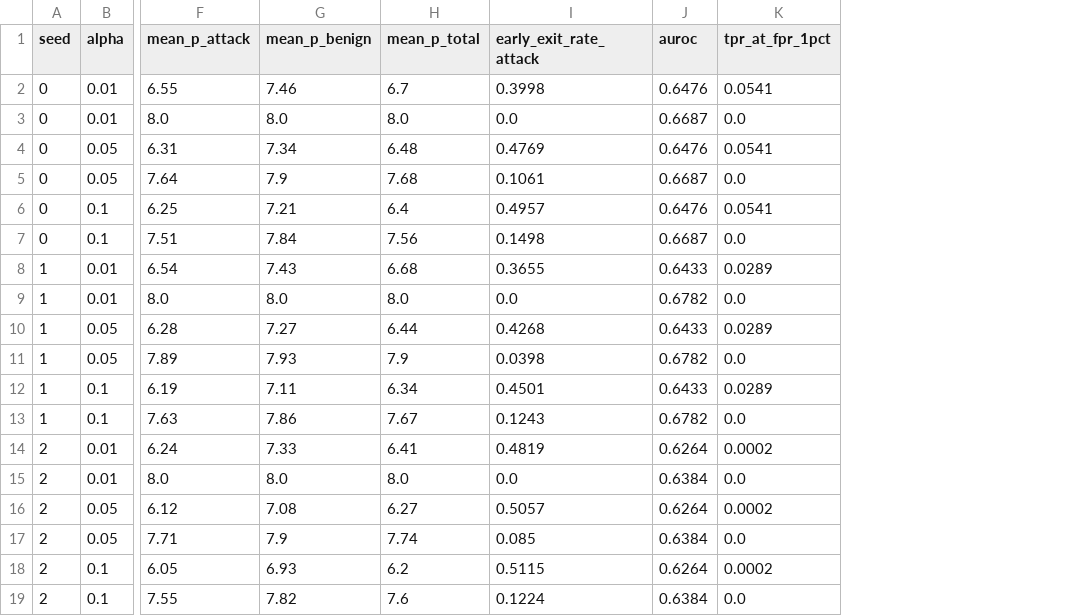
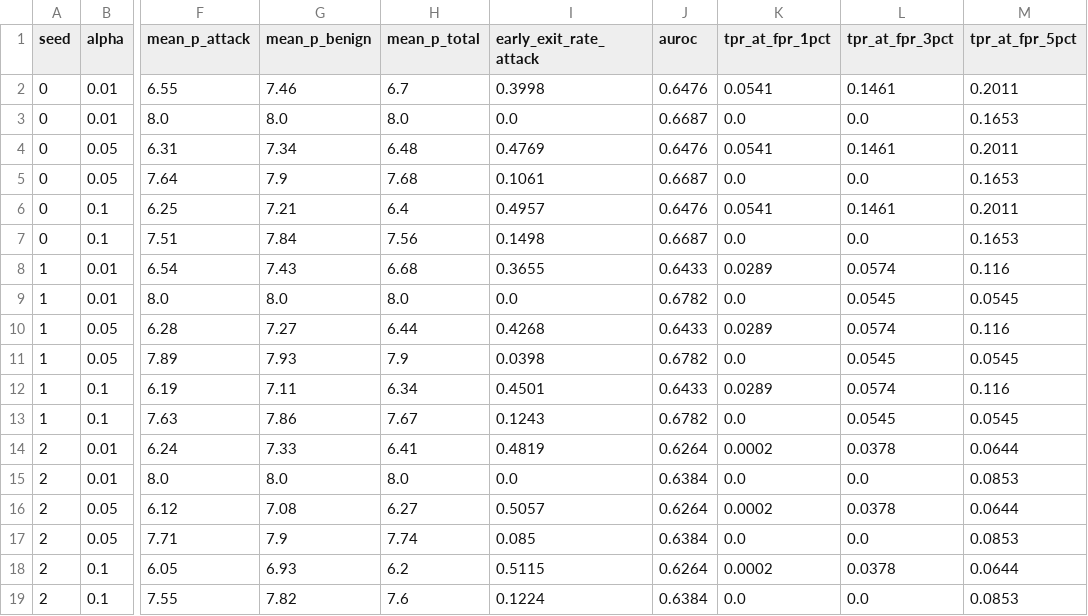
Before and after one commit to dwuyn/NT204.R11.ANTN_GTAE-IDS, a CSV file: results/P1_summary.csv, drawn as a sheet; only a part is shown, gaps mark what is left out; the diff names each change by its address in the sheet, - before the commit and + after, or states it on an @@ line.

Commit message:
fix(review): scope F3 to Table VII, qualify the B2/A2 seed-variance claim, populate P1 matched-FPR columns
Review pass on the fix/review-feedback merge (qth24):

- F3 (one graph per attack class) is verified for the code but applies to Table VII; the
  paper's Table VI test graphs include benign + all attack classes (PDF V-A), so F3 cannot
  explain the 99.04% gap. Impact row and prose now say that explicitly.
- The B2/A2 > M1 claim does not clear 3-seed noise: paired AUROC differences are
  -0.0085/+0.1247/+0.1705 (mean 0.0956, sd 0.093). The text now claims only higher
  stability and a better worst case, which the data supports (0.495-0.705 vs 0.666-0.705).
- Regenerated results/P1_summary.csv, which now carries the new tpr_at_fpr_3pct/5pct
  columns (Bonferroni 1.82% @ 3%, 10.17% @ 5%; still below M1 at low FPR). The report
  quotes those measured values instead of only announcing the columns.
- make_seed_stats.py rounds to 6 decimals so results/seed_stats.csv is byte-stable
  (two consecutive runs now produce the same md5).
- '5-35x' stability gain corrected to 5-38x (0.106/0.021 and 0.106/0.0028).

```diff
--- a/results/P1_summary.csv
+++ b/results/P1_summary.csv
+column L (tpr_at_fpr_3pct), rows 2-19: 0.1461 | 0.0 | 0.1461 | 0.0 | 0.1461 | 0.0 | 0.0574 | 0.0545 | 0.0574 | 0.0545 | 0.0574 | 0.0545 | 0.0378 | 0.0 | 0.0378 | 0.0 | 0.0378 | 0.0
+column M (tpr_at_fpr_5pct), rows 2-19: 0.2011 | 0.1653 | 0.2011 | 0.1653 | 0.2011 | 0.1653 | 0.116 | 0.0545 | 0.116 | 0.0545 | 0.116 | 0.0545 | 0.0644 | 0.0853 | 0.0644 | 0.0853 | 0.0644 | 0.0853
```
Also changed, not shown: results/seed_stats.csv, 4 other files.
